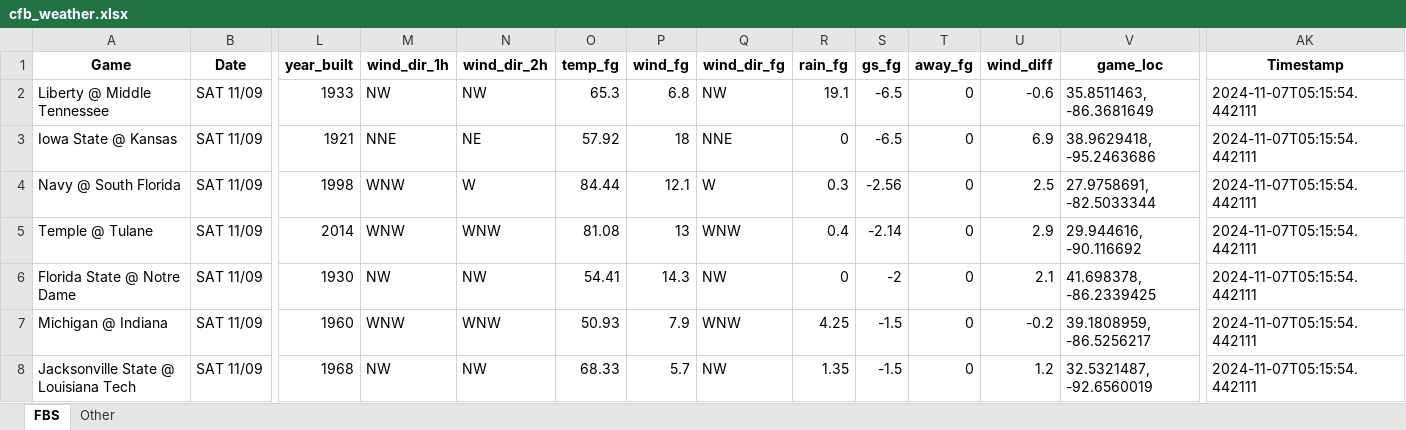
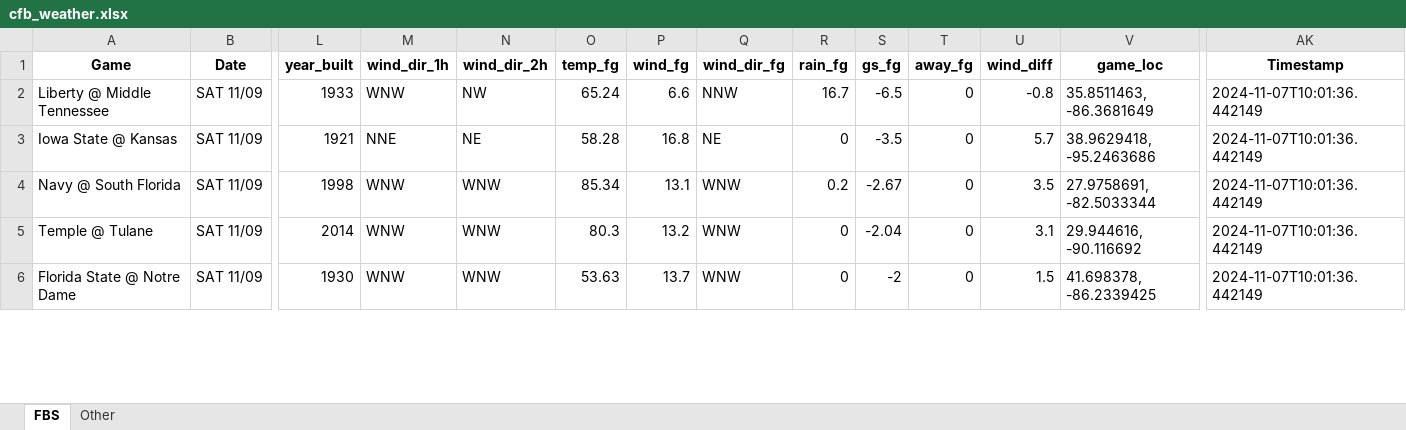
Before and after one commit to mslade50/football_weather, an Excel workbook: cfb_weather.xlsx, sheet FBS, drawn as a sheet; only a part is shown, gaps mark what is left out; values as stored, in another font and other column widths than the file's, no borders; removed rows and columns are numbered as before the commit, all else as after; rows hold the shown columns only; the diff covers the shown part only; the diff names each change by its address in the sheet, - before the commit and + after, or states it on an @@ line.

Commit message:
Update cfb_weather.xlsx with Timestamp 2024-11-07T10:01:36.442149

```diff
--- a/cfb_weather.xlsx (sheet FBS)
+++ b/cfb_weather.xlsx (sheet FBS)
-M2 (wind_dir_1h): NW
+M2 (wind_dir_1h): WNW
-O2 (temp_fg): 65.3
+O2 (temp_fg): 65.24
-P2 (wind_fg): 6.8
+P2 (wind_fg): 6.6
-Q2 (wind_dir_fg): NW
+Q2 (wind_dir_fg): NNW
-R2 (rain_fg): 19.1
+R2 (rain_fg): 16.7
-U2 (wind_diff): -0.6
+U2 (wind_diff): -0.8
-AK2:AK6 (Timestamp): 2024-11-07T05:15:54.442111
+AK2:AK6 (Timestamp): 2024-11-07T10:01:36.442149
-O3 (temp_fg): 57.92
+O3 (temp_fg): 58.28
-P3 (wind_fg): 18
+P3 (wind_fg): 16.8
-Q3 (wind_dir_fg): NNE
+Q3 (wind_dir_fg): NE
-S3 (gs_fg): -6.5
+S3 (gs_fg): -3.5
-U3 (wind_diff): 6.9
+U3 (wind_diff): 5.7
-N4 (wind_dir_2h): W
+N4 (wind_dir_2h): WNW
-O4 (temp_fg): 84.44
+O4 (temp_fg): 85.34
-P4 (wind_fg): 12.1
+P4 (wind_fg): 13.1
-Q4 (wind_dir_fg): W
+Q4 (wind_dir_fg): WNW
-R4 (rain_fg): 0.3
+R4 (rain_fg): 0.2
-S4 (gs_fg): -2.56
+S4 (gs_fg): -2.67
-U4 (wind_diff): 2.5
+U4 (wind_diff): 3.5
-O5 (temp_fg): 81.08
+O5 (temp_fg): 80.3
-P5 (wind_fg): 13
+P5 (wind_fg): 13.2
-R5 (rain_fg): 0.4
+R5 (rain_fg): 0
-S5 (gs_fg): -2.14
+S5 (gs_fg): -2.04
-U5 (wind_diff): 2.9
+U5 (wind_diff): 3.1
-M6 (wind_dir_1h): NW
+M6 (wind_dir_1h): WNW
-N6 (wind_dir_2h): NW
+N6 (wind_dir_2h): WNW
-O6 (temp_fg): 54.41
+O6 (temp_fg): 53.63
-P6 (wind_fg): 14.3
+P6 (wind_fg): 13.7
-Q6 (wind_dir_fg): NW
+Q6 (wind_dir_fg): WNW
-U6 (wind_diff): 2.1
+U6 (wind_diff): 1.5
-row 7: Michigan @ Indiana | SAT 11/09 | 1960 | WNW | WNW | 50.93 | 7.9 | WNW | 4.25 | -1.5 | 0 | -0.2 | 39.1808959, -86.5256217 | 2024-11-07T05:15:54.442111
-row 8: Jacksonville State @ Louisiana Tech | SAT 11/09 | 1968 | NW | NW | 68.33 | 5.7 | NW | 1.35 | -1.5 | 0 | 1.2 | 32.5321487, -92.6560019 | 2024-11-07T05:15:54.442111
```
Also changed, not shown: 5 added rows, 3 removed rows and 197 edited cells elsewhere in this sheet, sheet Other.
